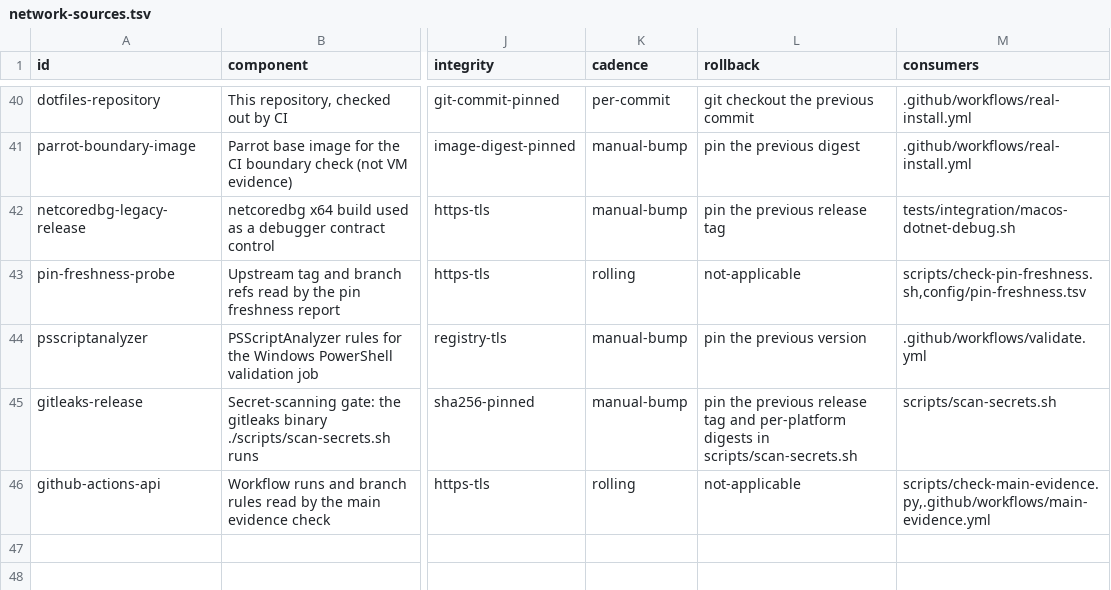
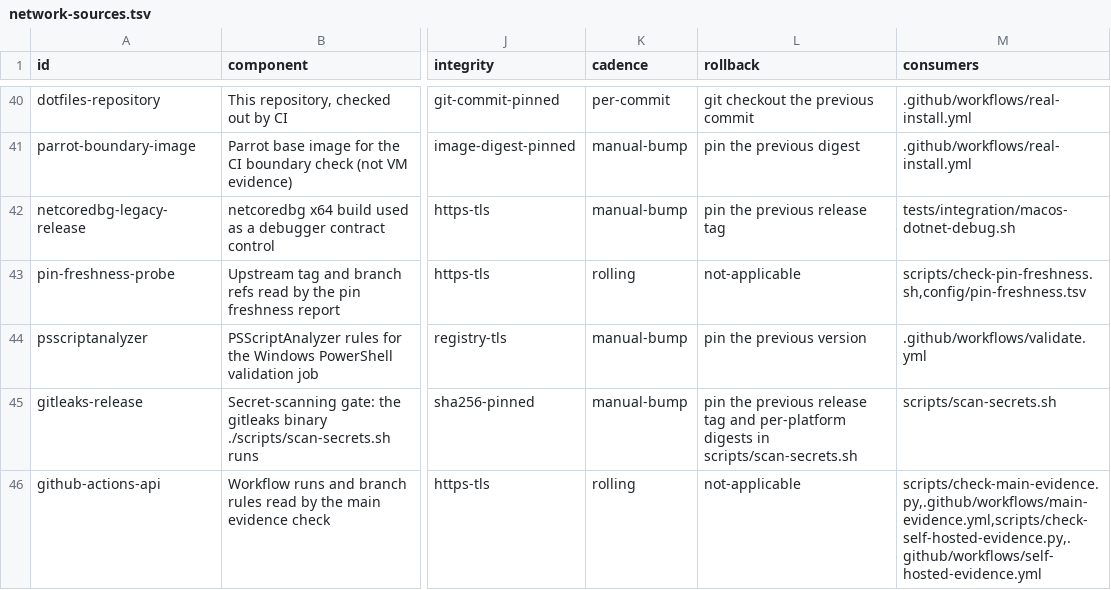
Before and after one commit to KasperElbo/dotfiles, a TSV file: config/network-sources.tsv, drawn as a sheet; only a part is shown, gaps mark what is left out; the diff names each change by its address in the sheet, - before the commit and + after, or states it on an @@ line.

```diff
--- a/config/network-sources.tsv
+++ b/config/network-sources.tsv
-M46 (consumers): scripts/check-main-evidence.py,.github/workflows/main-evidence.yml
+M46 (consumers): scripts/check-main-evidence.py,.github/workflows/main-evidence.yml,scripts/check-self-hosted-evidence.py,.github/workflows/self-hosted-evidence.yml
```
Also changed, not shown: config/shell-file-roles.tsv, 8 other files.
